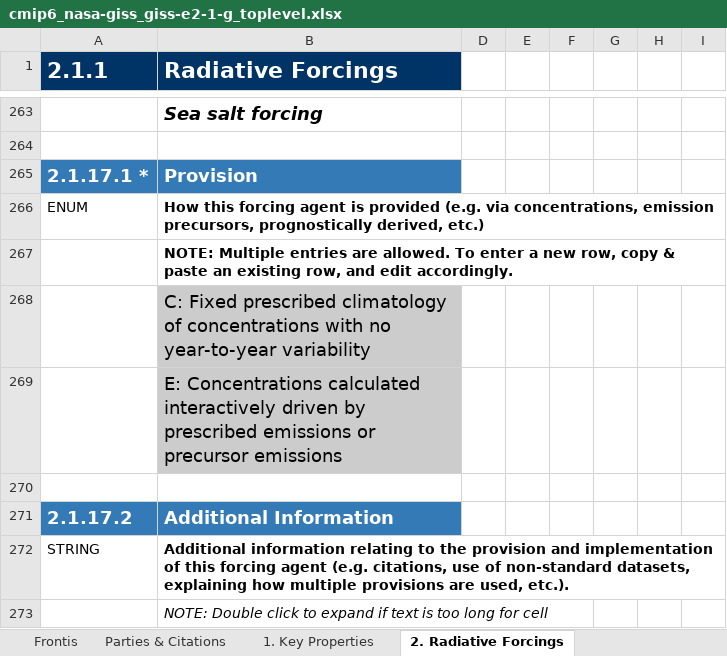
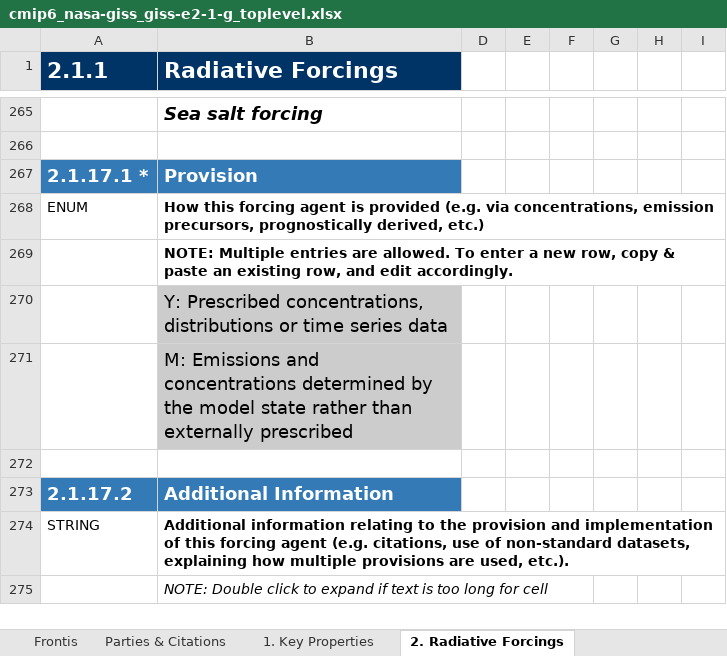
Before and after one commit to ES-DOC-INSTITUTIONAL/nasa-giss, an Excel workbook: cmip6/models/giss-e2-1-g/cmip6_nasa-giss_giss-e2-1-g_toplevel.xlsx, sheet 2. Radiative Forcings, drawn as a sheet; only a part is shown, gaps mark what is left out; values as stored, in another font and other column widths than the file's, no borders; addresses are those after the commit; the diff covers the shown part only; the diff names each change by its address in the sheet, - before the commit and + after, or states it on an @@ line.

```diff
--- a/cmip6/models/giss-e2-1-g/cmip6_nasa-giss_giss-e2-1-g_toplevel.xlsx (sheet 2. Radiative Forcings)
+++ b/cmip6/models/giss-e2-1-g/cmip6_nasa-giss_giss-e2-1-g_toplevel.xlsx (sheet 2. Radiative Forcings)
-B270 (Radiative Forcings): C: Fixed prescribed climatology of concentrations with no year-to-year variability
+B270 (Radiative Forcings): Y: Prescribed concentrations, distributions or time series data
-B271 (Radiative Forcings): E: Concentrations calculated interactively driven by prescribed emissions or precursor emissions
+B271 (Radiative Forcings): M: Emissions and concentrations determined by the model state rather than externally prescribed
```
Also changed, not shown: 4 added rows, 1 removed row, 1 moved row, 17 edited cells and cell formats elsewhere in this sheet, sheet 1. Key Properties, cmip6/models/giss-e2-1-g-cc/cmip6_nasa-giss_giss-e2-1-g-cc_toplevel.xlsx, cmip6/models/giss-e2-1-h/cmip6_nasa-giss_giss-e2-1-h_toplevel.xlsx, 4 other files.
